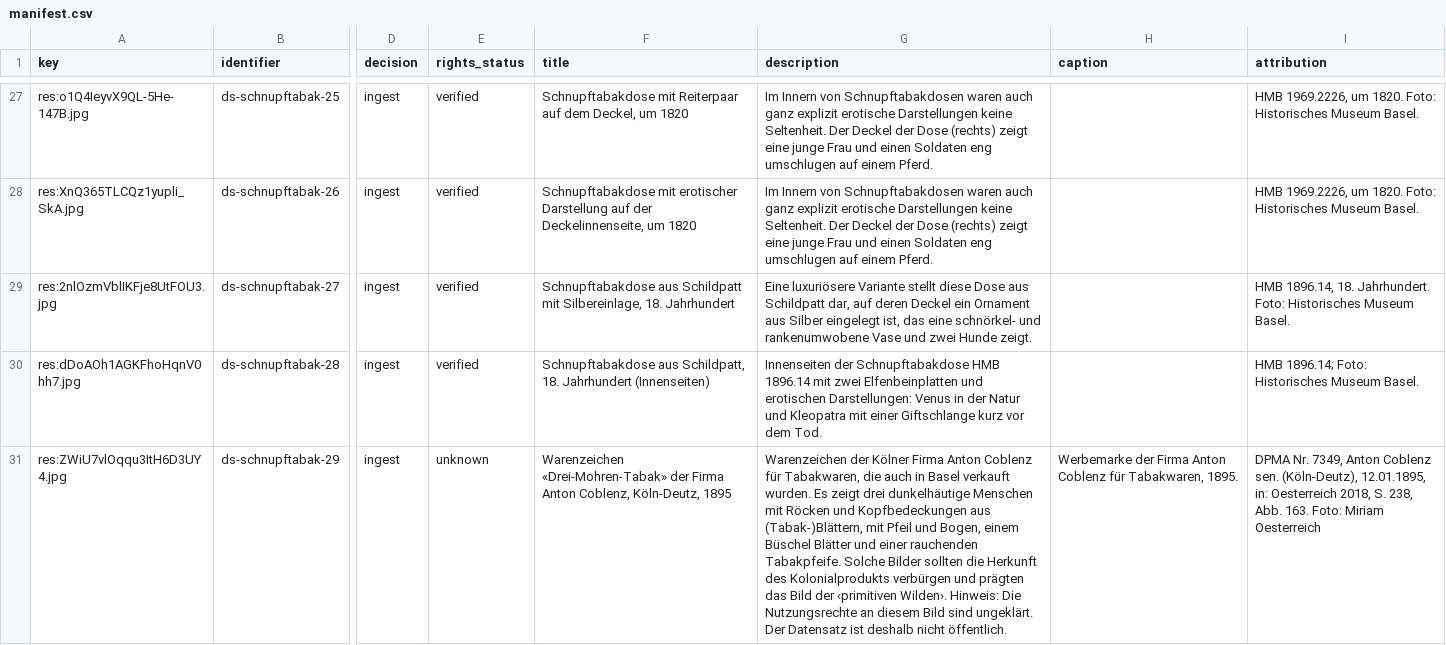
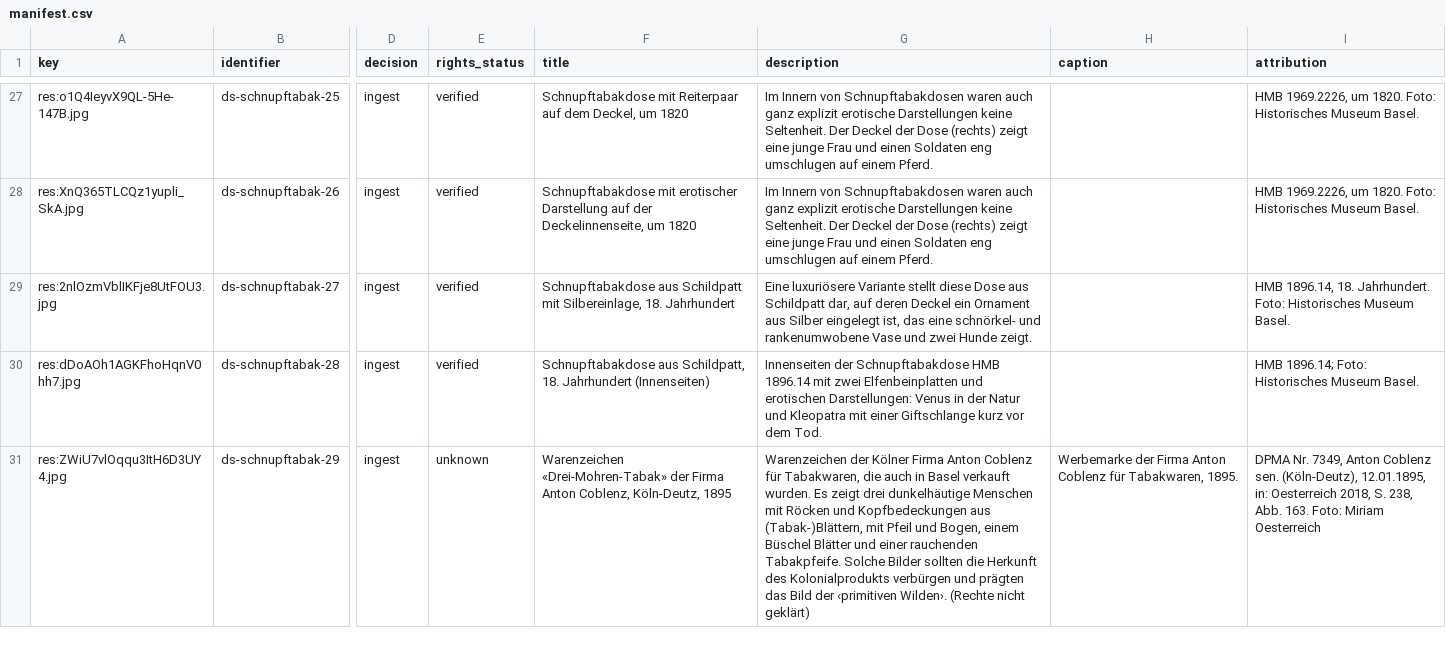
Before and after one commit to Stadt-Geschichte-Basel/sgb-data-validator, a CSV file: data/data_stories/schnupftabak/manifest.csv, drawn as a sheet; only a part is shown, gaps mark what is left out; the diff covers the shown part only; the diff names each change by its address in the sheet, - before the commit and + after, or states it on an @@ line.

```diff
--- a/data/data_stories/schnupftabak/manifest.csv
+++ b/data/data_stories/schnupftabak/manifest.csv
-G31 (description): …‹primitiven Wilden›. Hinweis: Die Nutzungsrechte an diesem Bild sind ungeklärt. Der Datensatz ist deshalb nicht öffentlich.
+G31 (description): …‹primitiven Wilden›. (Rechte nicht geklärt)
```
Also changed, not shown: 3 edited cells elsewhere in this file, data/data_stories/bioarchaeologie/manifest.csv, data/data_stories/juedisches-basel/manifest.csv, 5 other files.
